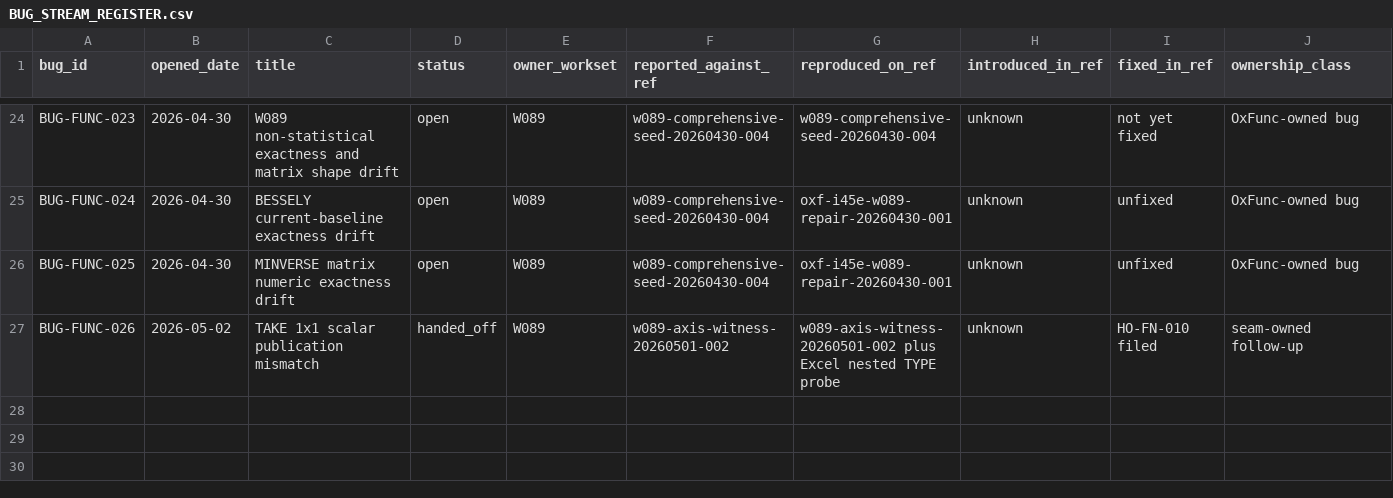
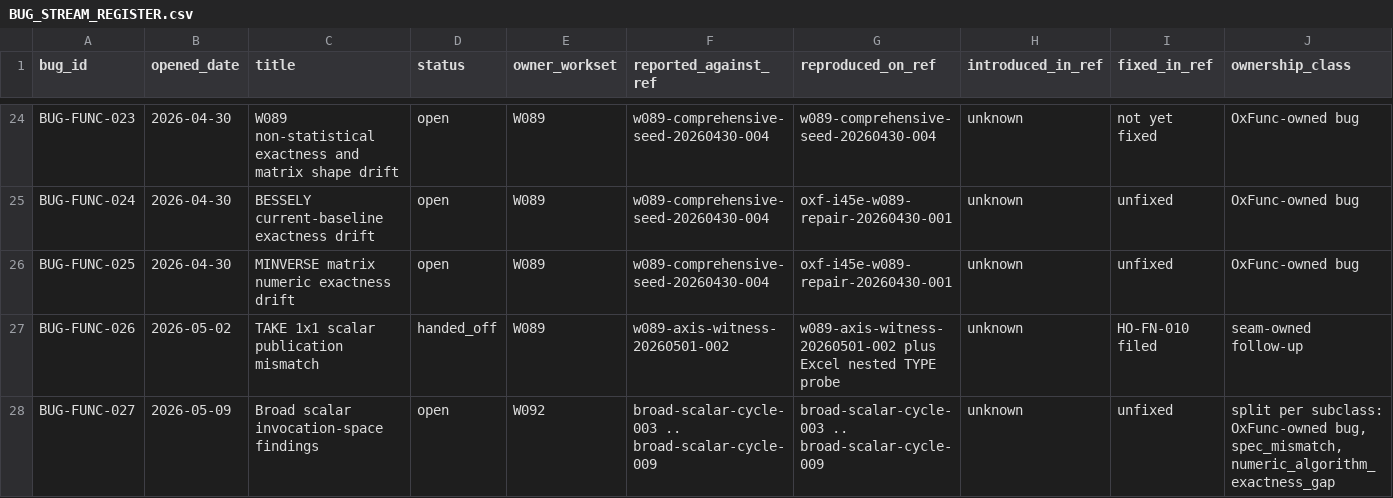
Before and after one commit to DnaCalc/OxFunc, a CSV file: docs/bugs/BUG_STREAM_REGISTER.csv, drawn as a sheet; only a part is shown, gaps mark what is left out; rows hold the shown columns only; the diff names each change by its address in the sheet, - before the commit and + after, or states it on an @@ line.

```diff
--- a/docs/bugs/BUG_STREAM_REGISTER.csv
+++ b/docs/bugs/BUG_STREAM_REGISTER.csv
+row 28: BUG-FUNC-027 | 2026-05-09 | Broad scalar invocation-space findings | open | W092 | broad-scalar-cycle-003 .. broad-scalar-cycle-009 | broad-scalar-cycle-003 .. broad-scalar-cycle-009 | unknown | unfixed | split per subclass: OxFunc-owned bug, spec_mismatch, numeric_algorithm_exactness_gap
```
Also changed, not shown: 16 other files.
